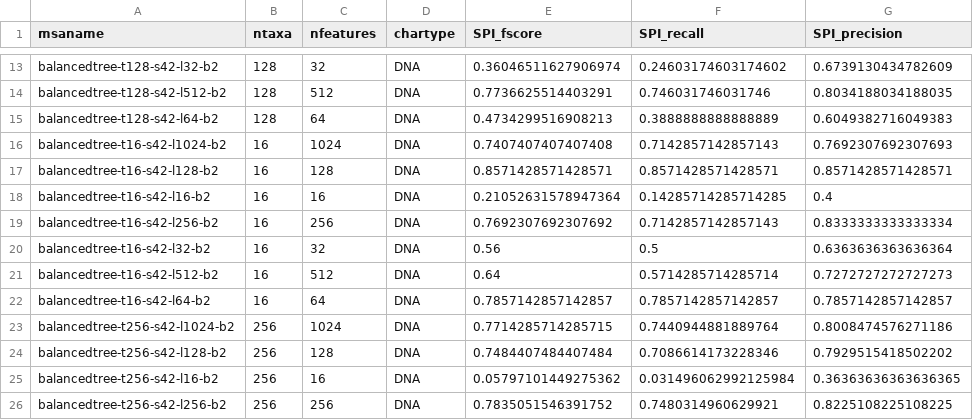
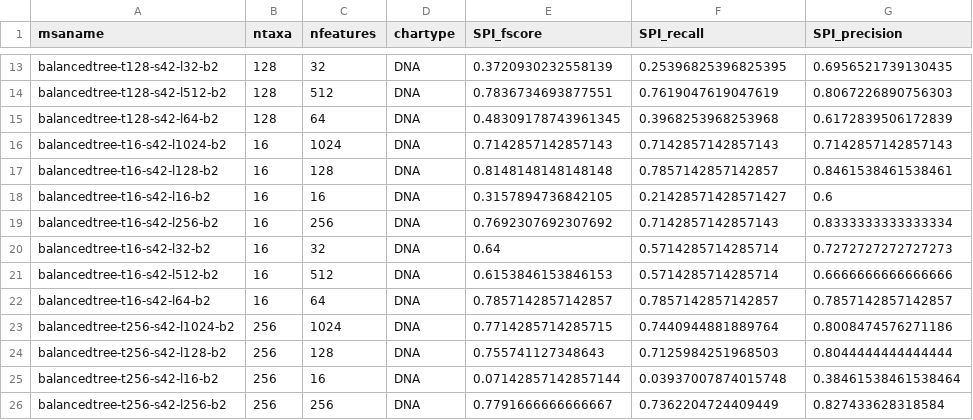
Before and after one commit to aramanlab/Doran_etal_2023, a CSV file: data/exp_pro/localsweep/TableS1.csv, drawn as a sheet; only a part is shown, gaps mark what is left out; the diff covers the shown part only; the diff names each change by its address in the sheet, - before the commit and + after, or states it on an @@ line.

```diff
--- a/data/exp_pro/localsweep/TableS1.csv
+++ b/data/exp_pro/localsweep/TableS1.csv
-E13 (SPI_fscore): 0.36046511627906974
+E13 (SPI_fscore): 0.3720930232558139
-F13 (SPI_recall): 0.24603174603174602
+F13 (SPI_recall): 0.25396825396825395
-G13 (SPI_precision): 0.6739130434782609
+G13 (SPI_precision): 0.6956521739130435
-E14 (SPI_fscore): 0.7736625514403291
+E14 (SPI_fscore): 0.7836734693877551
-F14 (SPI_recall): 0.746031746031746
+F14 (SPI_recall): 0.7619047619047619
-G14 (SPI_precision): 0.8034188034188035
+G14 (SPI_precision): 0.8067226890756303
-E15 (SPI_fscore): 0.4734299516908213
+E15 (SPI_fscore): 0.48309178743961345
-F15 (SPI_recall): 0.3888888888888889
+F15 (SPI_recall): 0.3968253968253968
-G15 (SPI_precision): 0.6049382716049383
+G15 (SPI_precision): 0.6172839506172839
-E16 (SPI_fscore): 0.7407407407407408
+E16 (SPI_fscore): 0.7142857142857143
-G16 (SPI_precision): 0.7692307692307693
+G16 (SPI_precision): 0.7142857142857143
-E17 (SPI_fscore): 0.8571428571428571
+E17 (SPI_fscore): 0.8148148148148148
-F17 (SPI_recall): 0.8571428571428571
+F17 (SPI_recall): 0.7857142857142857
-G17 (SPI_precision): 0.8571428571428571
+G17 (SPI_precision): 0.8461538461538461
-E18 (SPI_fscore): 0.21052631578947364
+E18 (SPI_fscore): 0.3157894736842105
-F18 (SPI_recall): 0.14285714285714285
+F18 (SPI_recall): 0.21428571428571427
-G18 (SPI_precision): 0.4
+G18 (SPI_precision): 0.6
-E20 (SPI_fscore): 0.56
+E20 (SPI_fscore): 0.64
-F20 (SPI_recall): 0.5
+F20 (SPI_recall): 0.5714285714285714
-G20 (SPI_precision): 0.6363636363636364
+G20 (SPI_precision): 0.7272727272727273
-E21 (SPI_fscore): 0.64
+E21 (SPI_fscore): 0.6153846153846153
-G21 (SPI_precision): 0.7272727272727273
+G21 (SPI_precision): 0.6666666666666666
-E24 (SPI_fscore): 0.7484407484407484
+E24 (SPI_fscore): 0.755741127348643
-F24 (SPI_recall): 0.7086614173228346
+F24 (SPI_recall): 0.7125984251968503
-G24 (SPI_precision): 0.7929515418502202
+G24 (SPI_precision): 0.8044444444444444
-E25 (SPI_fscore): 0.05797101449275362
+E25 (SPI_fscore): 0.07142857142857144
-F25 (SPI_recall): 0.031496062992125984
+F25 (SPI_recall): 0.03937007874015748
-G25 (SPI_precision): 0.36363636363636365
+G25 (SPI_precision): 0.38461538461538464
-E26 (SPI_fscore): 0.7835051546391752
+E26 (SPI_fscore): 0.7791666666666667
-F26 (SPI_recall): 0.7480314960629921
+F26 (SPI_recall): 0.7362204724409449
-G26 (SPI_precision): 0.8225108225108225
+G26 (SPI_precision): 0.827433628318584
```
Also changed, not shown: 84 edited cells elsewhere in this file, data/exp_pro/localsweep/metricsSPI.csv, 10 other files.
